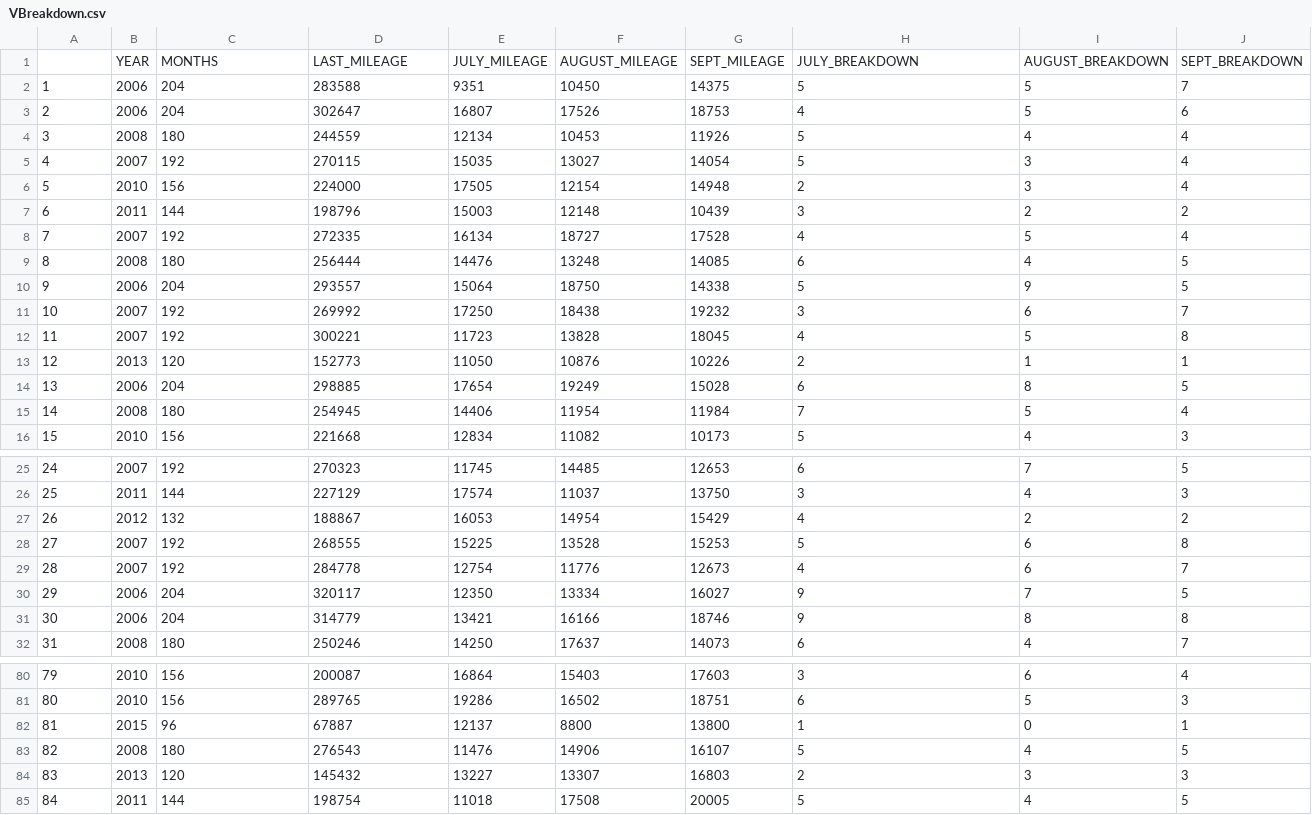
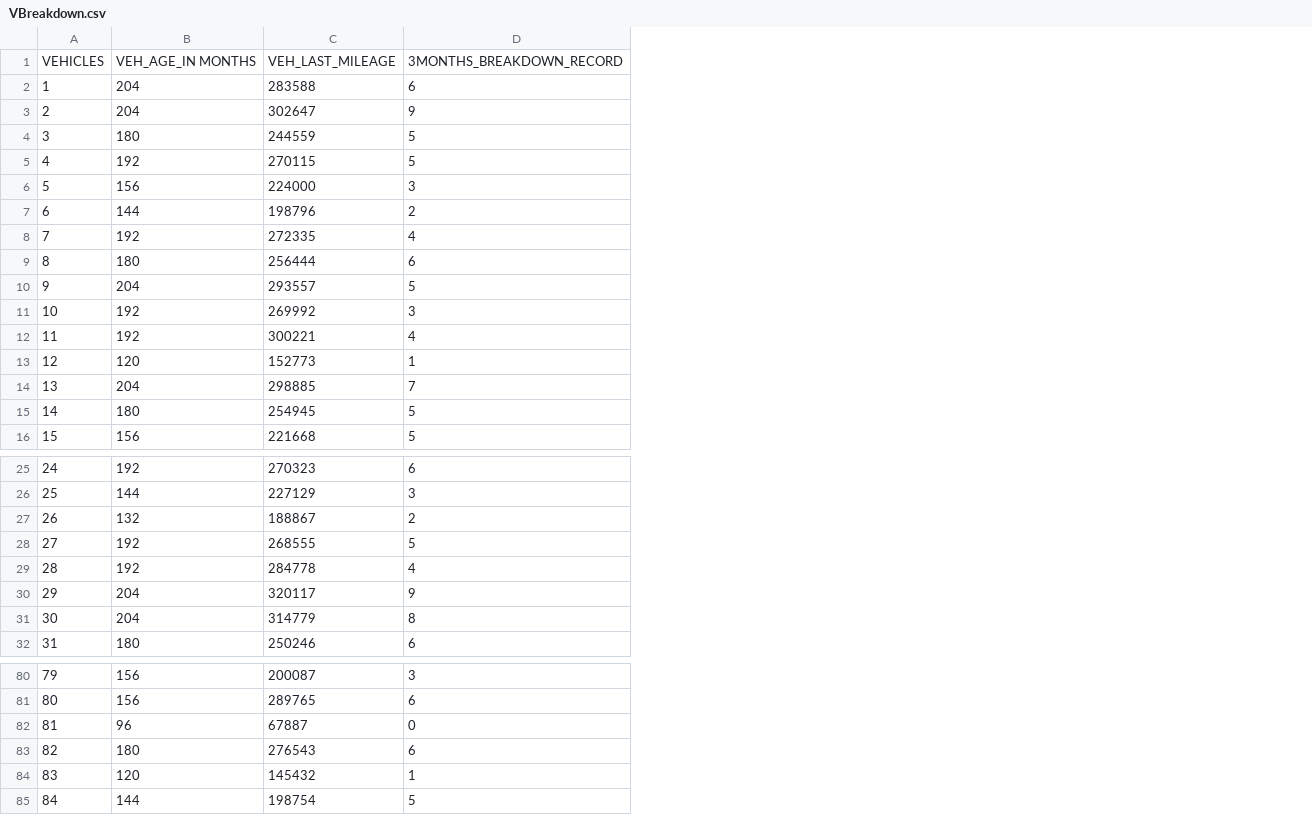
Before and after one commit to WinifredIfy/VBreakdown, a CSV file: VBreakdown.csv, drawn as a sheet; only a part is shown, gaps mark what is left out; removed rows and columns are numbered as before the commit, all else as after; the diff covers the shown part only; the diff names each change by its address in the sheet, - before the commit and + after, or states it on an @@ line.

Commit message:
Add files via upload

```diff
--- a/VBreakdown.csv
+++ b/VBreakdown.csv
-column B, rows 2-16: 2006 | 2006 | 2008 | 2007 | 2010 | 2011 | 2007 | 2008 | 2006 | 2007 | 2007 | 2013 | 2006 | 2008 | 2010; rows 25-32: 2007 | 2011 | 2012 | 2007 | 2007 | 2006 | 2006 | 2008; rows 80-85: 2010 | 2010 | 2015 | 2008 | 2013 | 2011
-column E, rows 2-16: 9351 | 16807 | 12134 | 15035 | 17505 | 15003 | 16134 | 14476 | 15064 | 17250 | 11723 | 11050 | 17654 | 14406 | 12834; rows 25-32: 11745 | 17574 | 16053 | 15225 | 12754 | 12350 | 13421 | 14250; rows 80-85: 16864 | 19286 | 12137 | 11476 | 13227 | 11018
-column F, rows 2-16: 10450 | 17526 | 10453 | 13027 | 12154 | 12148 | 18727 | 13248 | 18750 | 18438 | 13828 | 10876 | 19249 | 11954 | 11082; rows 25-32: 14485 | 11037 | 14954 | 13528 | 11776 | 13334 | 16166 | 17637; rows 80-85: 15403 | 16502 | 8800 | 14906 | 13307 | 17508
-column G, rows 2-16: 14375 | 18753 | 11926 | 14054 | 14948 | 10439 | 17528 | 14085 | 14338 | 19232 | 18045 | 10226 | 15028 | 11984 | 10173; rows 25-32: 12653 | 13750 | 15429 | 15253 | 12673 | 16027 | 18746 | 14073; rows 80-85: 17603 | 18751 | 13800 | 16107 | 16803 | 20005
-column I, rows 2-16: 5 | 5 | 4 | 3 | 3 | 2 | 5 | 4 | 9 | 6 | 5 | 1 | 8 | 5 | 4; rows 25-32: 7 | 4 | 2 | 6 | 6 | 7 | 8 | 4; rows 80-85: 6 | 5 | 0 | 4 | 3 | 4
-column J, rows 2-16: 7 | 6 | 4 | 4 | 4 | 2 | 4 | 5 | 5 | 7 | 8 | 1 | 5 | 4 | 3; rows 25-32: 5 | 3 | 2 | 8 | 7 | 5 | 8 | 7; rows 80-85: 4 | 3 | 1 | 5 | 3 | 5
-row 1:  | YEAR | MONTHS | LAST_MILEAGE | JULY_MILEAGE | AUGUST_MILEAGE | SEPT_MILEAGE | JULY_BREAKDOWN | AUGUST_BREAKDOWN | SEPT_BREAKDOWN
+row 1: VEHICLES | VEH_AGE_IN MONTHS | VEH_LAST_MILEAGE | 3MONTHS_BREAKDOWN_RECORD
-D2: 5
+D2: 6
-D3: 4
+D3: 9
-D6: 2
+D6: 3
-D7: 3
+D7: 2
-D13: 2
+D13: 1
-D14: 6
+D14: 7
-D15: 7
+D15: 5
-D27: 4
+D27: 2
-D31: 9
+D31: 8
-D82: 1
+D82: 0
-D83: 5
+D83: 6
-D84: 2
+D84: 1
```
Also changed, not shown: 4 edited cells elsewhere in this file.
